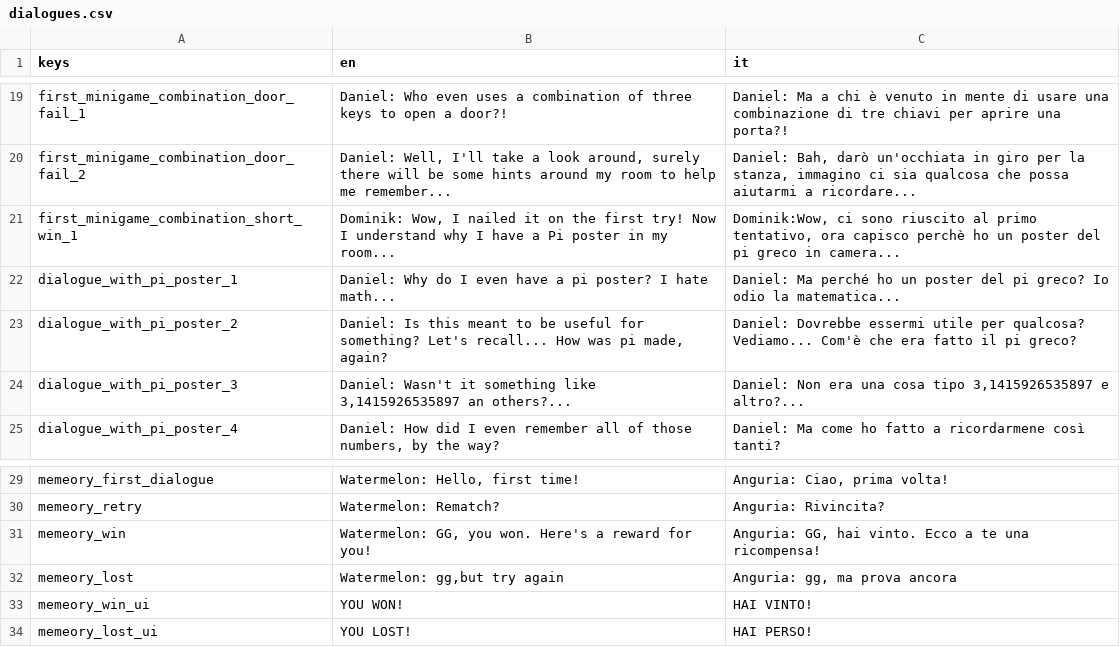
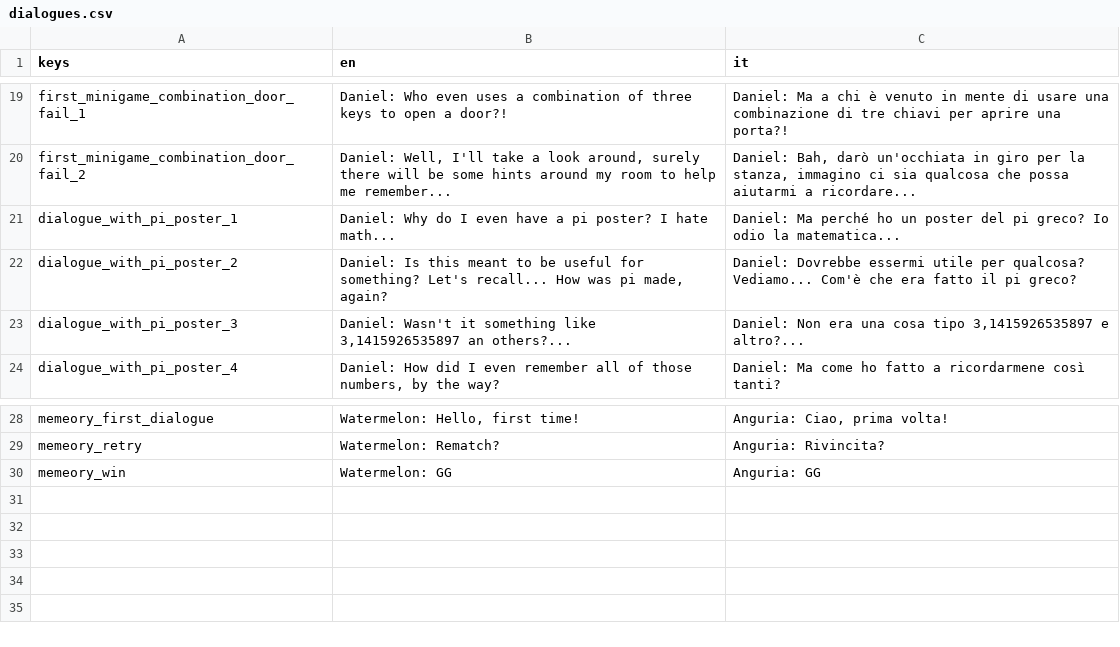
Before and after one commit to cristian-tentella/enigma-gioco, a CSV file: localization/dialogue/dialogues.csv, drawn as a sheet; only a part is shown, gaps mark what is left out.

Commit message:
Revert "Merge branch 'main' into minigame_3"
This reverts commit 029f443ce82dd6d098e846bf103cbb89446bd229, reversing
changes made to 0df1cb28353f100ddf38c604899cceb809e35bc3.

```diff
--- a/localization/dialogue/dialogues.csv
+++ b/localization/dialogue/dialogues.csv
@@ -20,3 +20,2 @@ first_minigame_combination_door_fail_1;Daniel: Who even uses a combination of th
 first_minigame_combination_door_fail_2;Daniel: Well, I'll take a look around, surely there will be some hints around my room to help me remember...;Daniel: Bah, darò un'occhiata in giro per la stanza, immagino ci sia qualcosa che possa aiutarmi a ricordare...
-first_minigame_combination_short_win_1;Dominik: Wow, I nailed it on the first try! Now I understand why I have a Pi poster in my room...;Dominik:Wow, ci sono riuscito al primo tentativo, ora capisco perchè ho un poster del pi greco in camera...
 dialogue_with_pi_poster_1;Daniel: Why do I even have a pi poster? I hate math...;Daniel: Ma perché ho un poster del pi greco? Io odio la matematica...
@@ -30,5 +29,2 @@ memeory_first_dialogue;Watermelon: Hello, first time!;Anguria: Ciao, prima volta
 memeory_retry;Watermelon: Rematch?;Anguria: Rivincita?
-memeory_win;Watermelon: GG, you won. Here's a reward for you!;Anguria: GG, hai vinto. Ecco a te una ricompensa!
-memeory_lost;Watermelon: gg,but try again;Anguria: gg, ma prova ancora
-memeory_win_ui;YOU WON!;HAI VINTO!
-memeory_lost_ui; YOU LOST!; HAI PERSO!
+memeory_win;Watermelon: GG;Anguria: GG
```
Also changed, not shown: 34 other files.
